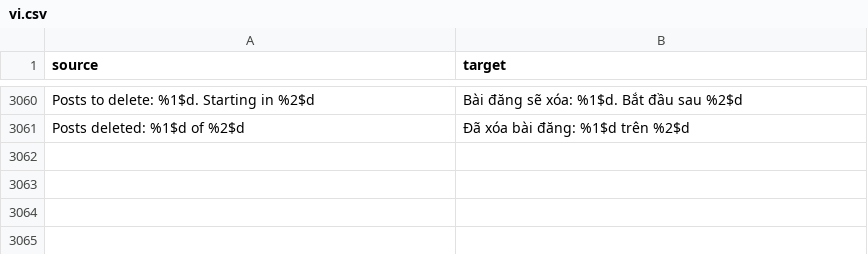
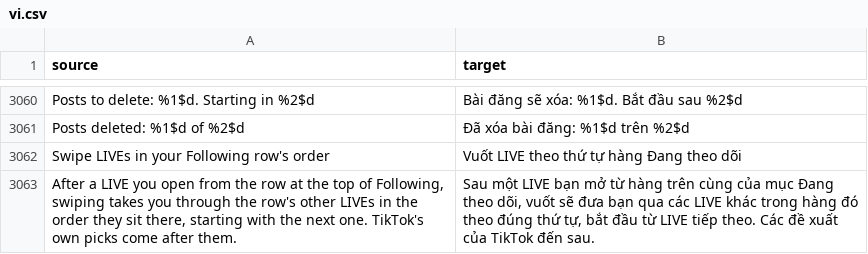
Before and after one commit to SysAdminDoc/HushFeed, a CSV file: extensions/tiktok/src/main/l10n/vi.csv, drawn as a sheet; only a part is shown, gaps mark what is left out; the diff names each change by its address in the sheet, - before the commit and + after, or states it on an @@ line.

Commit message:
feat(live): swipe LIVEs in the Following row's order
A LIVE opened from the row at the top of Following lands in TikTok's draw
pager, which fills itself from the server after the first room unless the
EnterRoomConfig names the rooms to come next in mLogData.moreConfig. The
row's opener (1J8a.LJIIL on 47.9.3) leaves that empty. With the new
switch on, the extension fills moreConfig right before watchLive with the
row's other LIVEs, after the tapped one first and then wrapping round,
each carrying the room data the row already has.

The pager only drops a repeat of the room it opened on, so the server's
later pages brought the row's LIVEs back among TikTok's picks. The same
pager's pages now go through the extension, which takes the lined-up rooms
out. The first row-typed pager to load a page after the tap claims the
lineup; every other pager is left alone.

Refs #511

```diff
--- a/extensions/tiktok/src/main/l10n/vi.csv
+++ b/extensions/tiktok/src/main/l10n/vi.csv
+row 3062: Swipe LIVEs in your Following row's order | Vuốt LIVE theo thứ tự hàng Đang theo dõi
+row 3063: After a LIVE you open from the row at the top of Following, swiping takes you through the row's other LIVEs in the order they sit there, starting with the next one. TikTok's own picks come after them. | Sau một LIVE bạn mở từ hàng trên cùng của mục Đang theo dõi, vuốt sẽ đưa bạn qua các LIVE khác trong hàng đó theo đúng thứ tự, bắt đầu từ LIVE tiếp theo. Các đề xuất của TikTok đến sau.
```
Also changed, not shown: extensions/tiktok/src/main/l10n/ar.tsv, extensions/tiktok/src/main/l10n/az.tsv, 34 other files.
